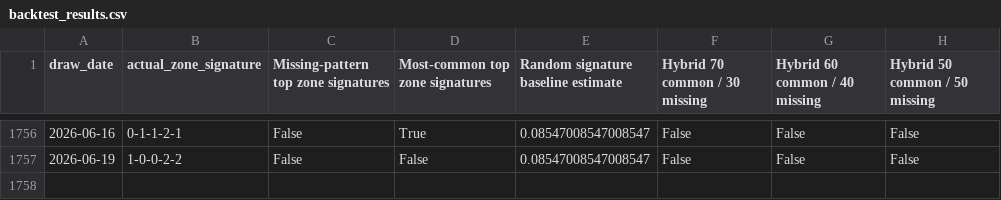
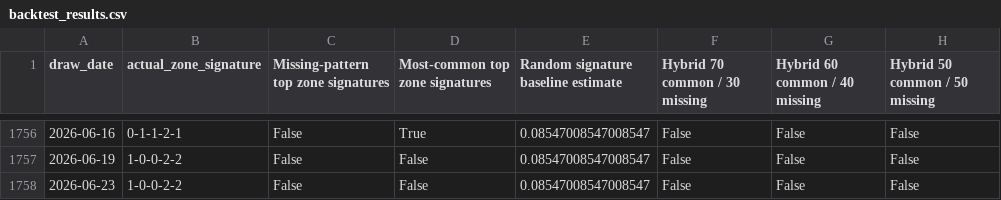
Before and after one commit to Ni-lz/pat-alyzer, a CSV file: data/processed/backtest_results.csv, drawn as a sheet; only a part is shown, gaps mark what is left out; the diff names each change by its address in the sheet, - before the commit and + after, or states it on an @@ line.

```diff
--- a/data/processed/backtest_results.csv
+++ b/data/processed/backtest_results.csv
+row 1758: 2026-06-23 | 1-0-0-2-2 | False | False | 0.08547008547008547 | False | False | False
```
Also changed, not shown: data/external/euromillions_machine_metadata.csv, data/processed/financial_raw.csv, 33 other files.
